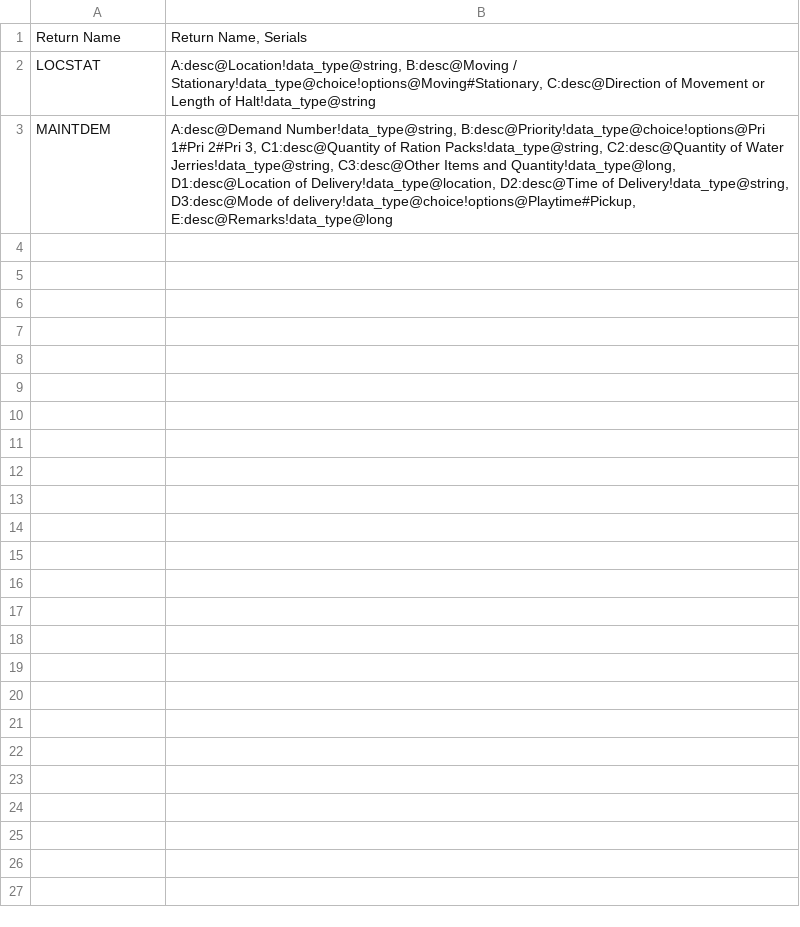
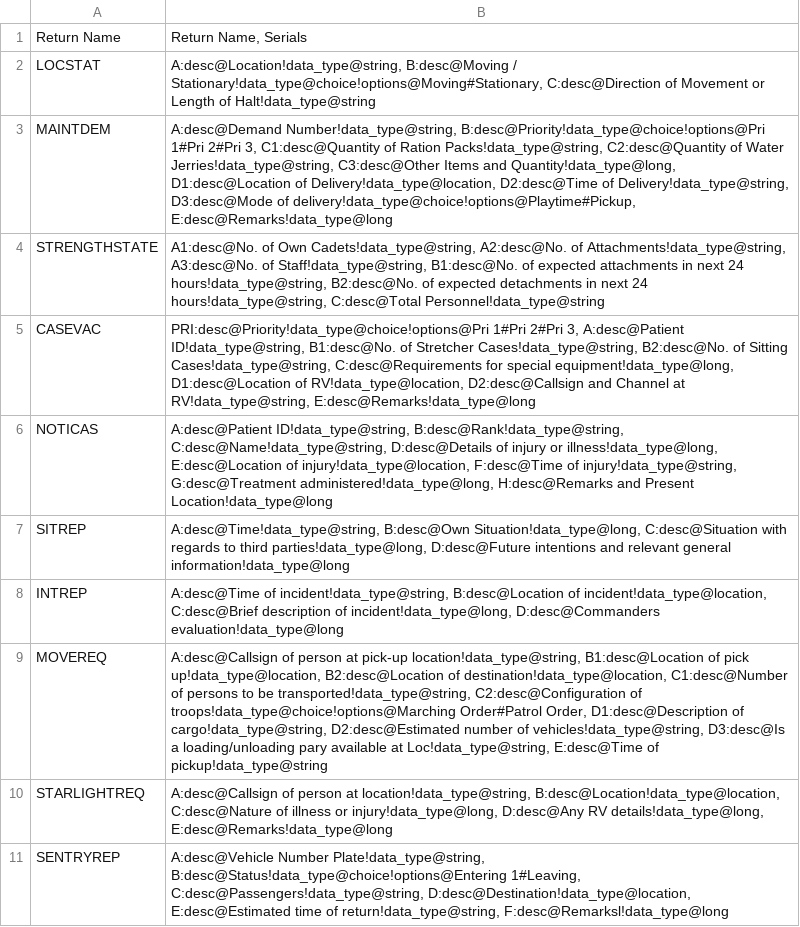
Before and after one commit to pikpik23/CP-v3.0, a CSV file: GUI_Test/new_serials.csv, drawn as a sheet.

```diff
--- a/GUI_Test/new_serials.csv
+++ b/GUI_Test/new_serials.csv
@@ -3 +3,9 @@ LOCSTAT,"A:desc@Location!data_type@string, B:desc@Moving / Stationary!data_type@
 MAINTDEM,"A:desc@Demand Number!data_type@string, B:desc@Priority!data_type@choice!options@Pri 1#Pri 2#Pri 3, C1:desc@Quantity of Ration Packs!data_type@string, C2:desc@Quantity of Water Jerries!data_type@string, C3:desc@Other Items and Quantity!data_type@long, D1:desc@Location of Delivery!data_type@location, D2:desc@Time of Delivery!data_type@string, D3:desc@Mode of delivery!data_type@choice!options@Playtime#Pickup, E:desc@Remarks!data_type@long"
+STRENGTHSTATE,"A1:desc@No. of Own Cadets!data_type@string, A2:desc@No. of Attachments!data_type@string, A3:desc@No. of Staff!data_type@string, B1:desc@No. of expected attachments in next 24 hours!data_type@string, B2:desc@No. of expected detachments in next 24 hours!data_type@string, C:desc@Total Personnel!data_type@string"
+CASEVAC,"PRI:desc@Priority!data_type@choice!options@Pri 1#Pri 2#Pri 3, A:desc@Patient ID!data_type@string, B1:desc@No. of Stretcher Cases!data_type@string, B2:desc@No. of Sitting Cases!data_type@string, C:desc@Requirements for special equipment!data_type@long, D1:desc@Location of RV!data_type@location, D2:desc@Callsign and Channel at RV!data_type@string, E:desc@Remarks!data_type@long"
+NOTICAS,"A:desc@Patient ID!data_type@string, B:desc@Rank!data_type@string, C:desc@Name!data_type@string, D:desc@Details of injury or illness!data_type@long, E:desc@Location of injury!data_type@location, F:desc@Time of injury!data_type@string, G:desc@Treatment administered!data_type@long, H:desc@Remarks and Present Location!data_type@long"
+SITREP,"A:desc@Time!data_type@string, B:desc@Own Situation!data_type@long, C:desc@Situation with regards to third parties!data_type@long, D:desc@Future intentions and relevant general information!data_type@long"
+INTREP,"A:desc@Time of incident!data_type@string, B:desc@Location of incident!data_type@location, C:desc@Brief description of incident!data_type@long, D:desc@Commanders evaluation!data_type@long"
+MOVEREQ,"A:desc@Callsign of person at pick-up location!data_type@string, B1:desc@Location of pick up!data_type@location, B2:desc@Location of destination!data_type@location, C1:desc@Number of persons to be transported!data_type@string, C2:desc@Configuration of troops!data_type@choice!options@Marching Order#Patrol Order, D1:desc@Description of cargo!data_type@string, D2:desc@Estimated number of vehicles!data_type@string, D3:desc@Is a loading/unloading pary available at Loc!data_type@string, E:desc@Time of pickup!data_type@string"
+STARLIGHTREQ,"A:desc@Callsign of person at location!data_type@string, B:desc@Location!data_type@location, C:desc@Nature of illness or injury!data_type@long, D:desc@Any RV details!data_type@long, E:desc@Remarks!data_type@long"
+SENTRYREP,"A:desc@Vehicle Number Plate!data_type@string, B:desc@Status!data_type@choice!options@Entering 1#Leaving, C:desc@Passengers!data_type@string, D:desc@Destination!data_type@location, E:desc@Estimated time of return!data_type@string, F:desc@Remarksl!data_type@long"
```
Also changed, not shown: 1 other file.
